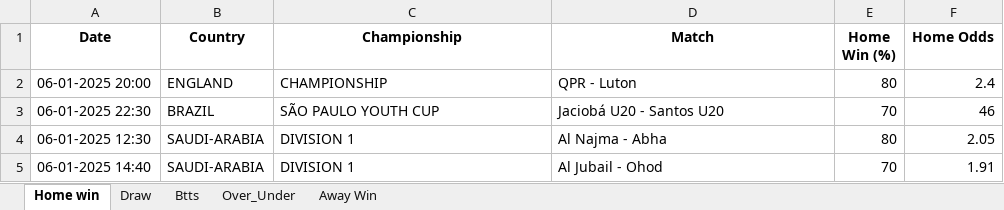
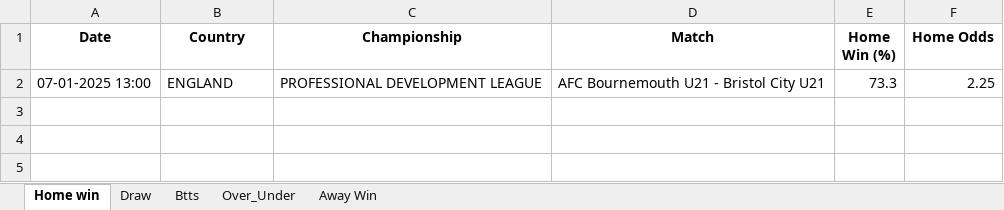
Before and after one commit to dcosta-da/soccer_predictions_scraper, an Excel workbook: betclever_predictions.xlsx, sheet Home win, drawn as a sheet; values as stored, in another font and other column widths than the file's, no borders; removed rows and columns are numbered as before the commit, all else as after; the diff names each change by its address in the sheet, - before the commit and + after, or states it on an @@ line.

Commit message:
Update Excel file with latest predictions

```diff
--- a/betclever_predictions.xlsx (sheet Home win)
+++ b/betclever_predictions.xlsx (sheet Home win)
-row 2: 06-01-2025 20:00 | ENGLAND | CHAMPIONSHIP | QPR - Luton | 80 | 2.4
-row 3: 06-01-2025 22:30 | BRAZIL | SÃO PAULO YOUTH CUP | Jaciobá U20 - Santos U20 | 70 | 46
-row 4: 06-01-2025 12:30 | SAUDI-ARABIA | DIVISION 1 | Al Najma - Abha | 80 | 2.05
-row 5: 06-01-2025 14:40 | SAUDI-ARABIA | DIVISION 1 | Al Jubail - Ohod | 70 | 1.91
+row 2: 07-01-2025 13:00 | ENGLAND | PROFESSIONAL DEVELOPMENT LEAGUE | AFC Bournemouth U21 - Bristol City U21 | 73.3 | 2.25
```
Also changed, not shown: sheet Draw.
